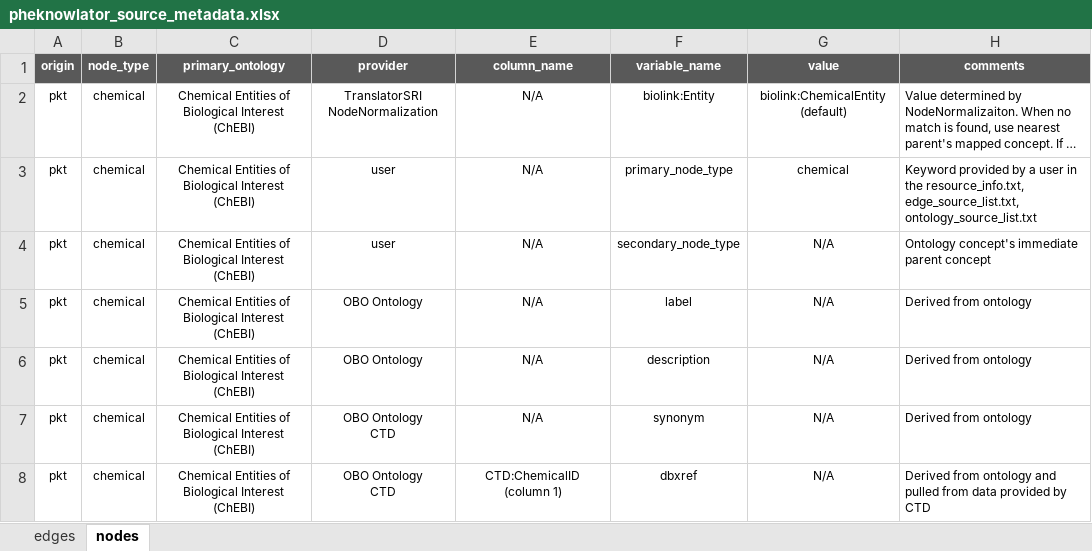
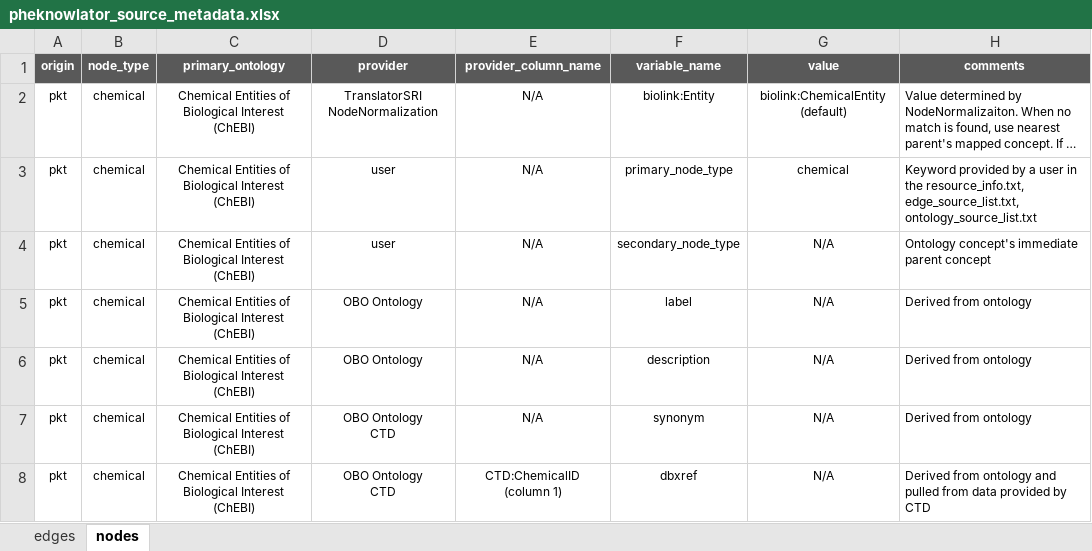
Before and after one commit to callahantiff/PheKnowLator, an Excel workbook: resources/pheknowlator_source_metadata.xlsx, sheet nodes, drawn as a sheet; only a part is shown; long unchanged cells end in …; values as stored, in another font and other column widths than the file's, no borders; the diff names each change by its address in the sheet, - before the commit and + after, or states it on an @@ line.

```diff
--- a/resources/pheknowlator_source_metadata.xlsx (sheet nodes)
+++ b/resources/pheknowlator_source_metadata.xlsx (sheet nodes)
-E1: column_name
+E1: provider_column_name
```
Also changed, not shown: sheet edges, formulas that keep their value.
